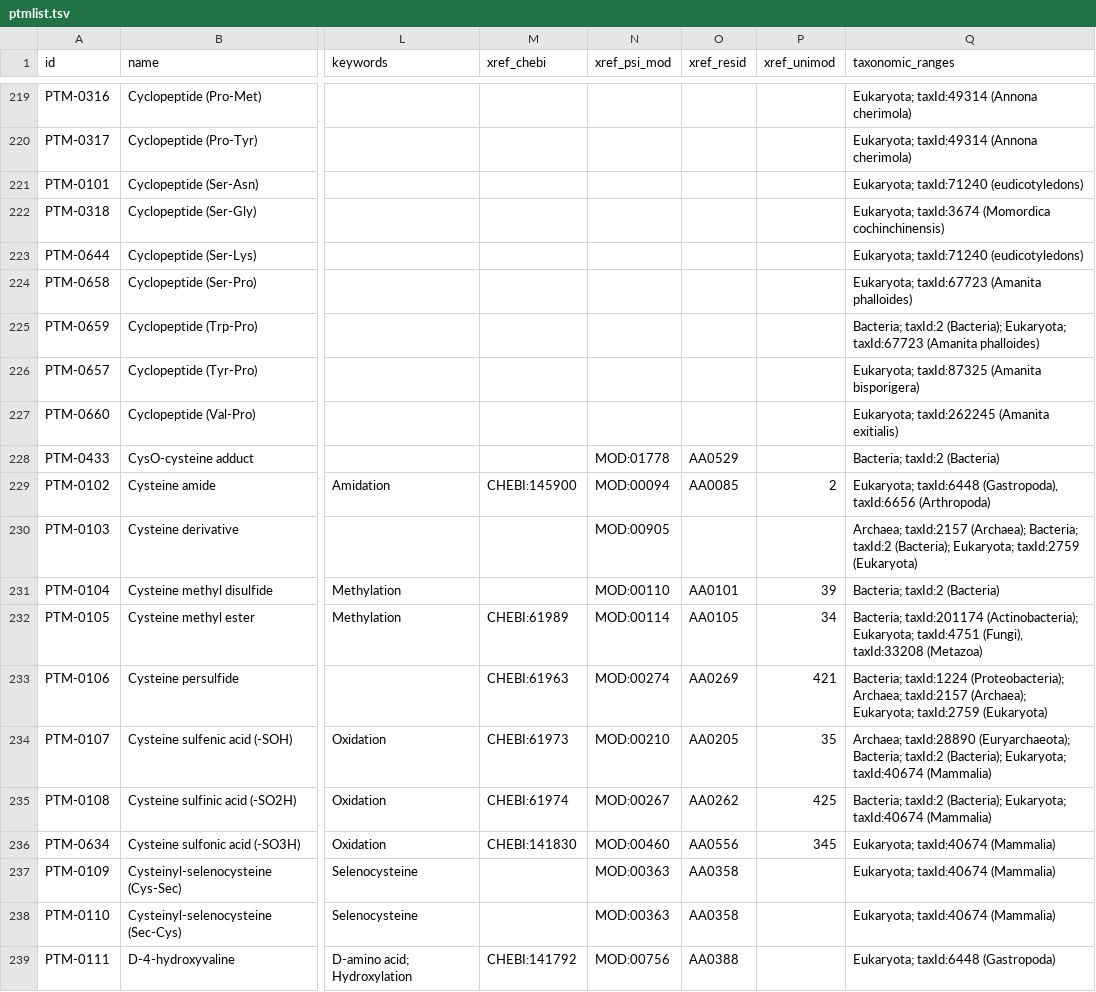
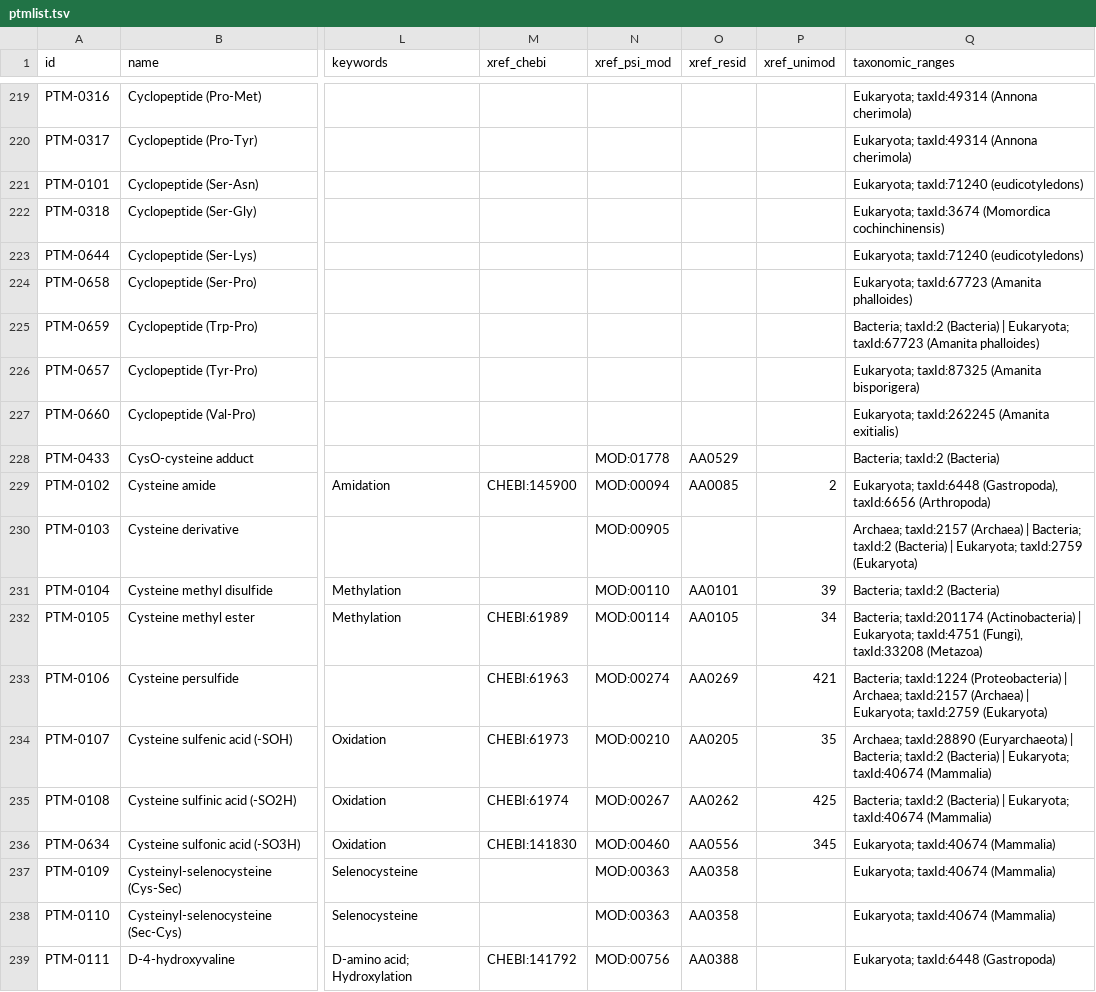
Before and after one commit to tacular-omics/uniprotptmpy, a TSV file: src/uniprotptmpy/data/ptmlist.tsv, drawn as a sheet; only a part is shown, gaps mark what is left out; the diff covers the shown part only; the diff names each change by its address in the sheet, - before the commit and + after, or states it on an @@ line.

```diff
--- a/src/uniprotptmpy/data/ptmlist.tsv
+++ b/src/uniprotptmpy/data/ptmlist.tsv
-Q225 (taxonomic_ranges): Bacteria; taxId:2 (Bacteria); Eukaryota; taxId:67723…
+Q225 (taxonomic_ranges): Bacteria; taxId:2 (Bacteria) | Eukaryota; taxId:67723…
-Q230 (taxonomic_ranges): Archaea; taxId:2157 (Archaea); Bacteria; taxId:2 (Bacteria); Eukaryota; taxId:2759…
+Q230 (taxonomic_ranges): Archaea; taxId:2157 (Archaea) | Bacteria; taxId:2 (Bacteria) | Eukaryota; taxId:2759…
-Q232 (taxonomic_ranges): Bacteria; taxId:201174 (Actinobacteria); Eukaryota; taxId:4751…
+Q232 (taxonomic_ranges): Bacteria; taxId:201174 (Actinobacteria) | Eukaryota; taxId:4751…
-Q233 (taxonomic_ranges): Bacteria; taxId:1224 (Proteobacteria); Archaea; taxId:2157 (Archaea); Eukaryota; taxId:2759…
+Q233 (taxonomic_ranges): Bacteria; taxId:1224 (Proteobacteria) | Archaea; taxId:2157 (Archaea) | Eukaryota; taxId:2759…
-Q234 (taxonomic_ranges): Archaea; taxId:28890 (Euryarchaeota); Bacteria; taxId:2 (Bacteria); Eukaryota; taxId:40674…
+Q234 (taxonomic_ranges): Archaea; taxId:28890 (Euryarchaeota) | Bacteria; taxId:2 (Bacteria) | Eukaryota; taxId:40674…
-Q235 (taxonomic_ranges): Bacteria; taxId:2 (Bacteria); Eukaryota; taxId:40674…
+Q235 (taxonomic_ranges): Bacteria; taxId:2 (Bacteria) | Eukaryota; taxId:40674…
```
Also changed, not shown: 192 edited cells elsewhere in this file, 3 other files.
